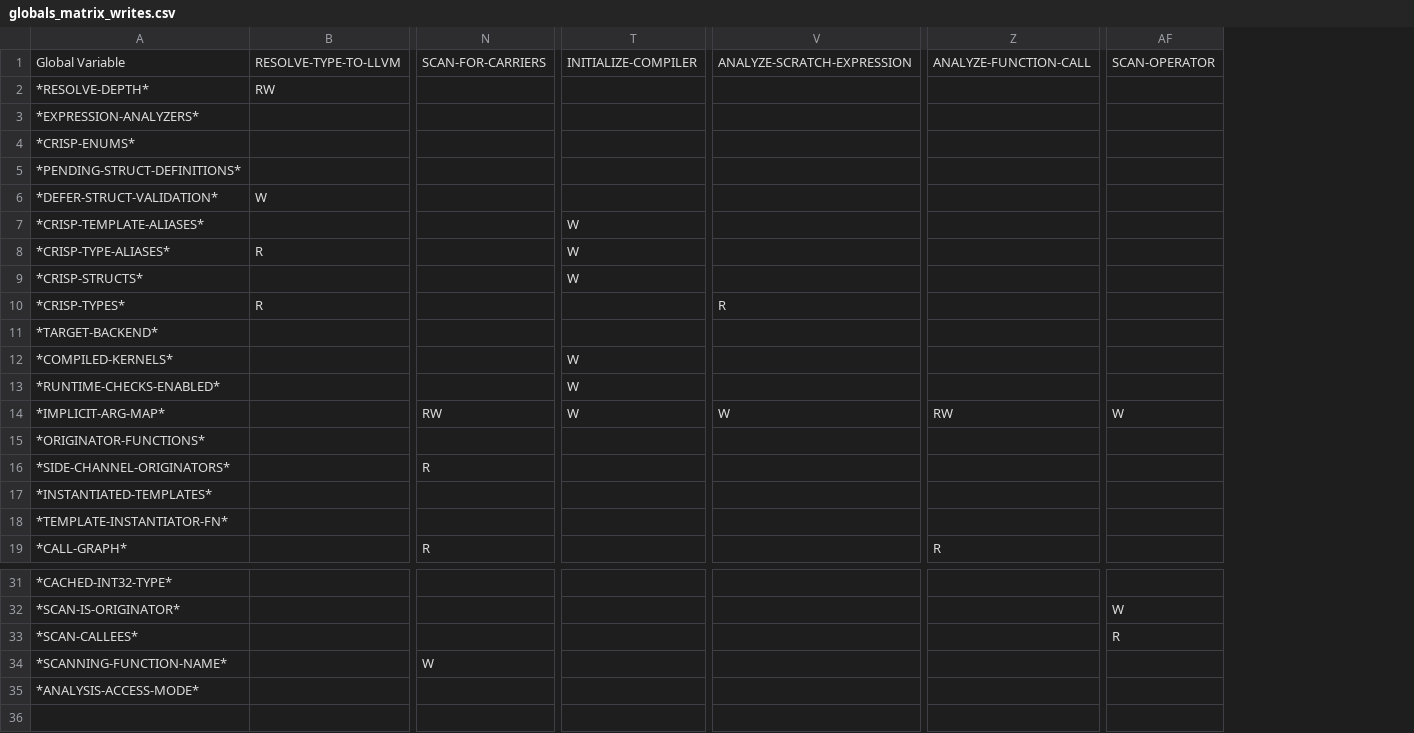
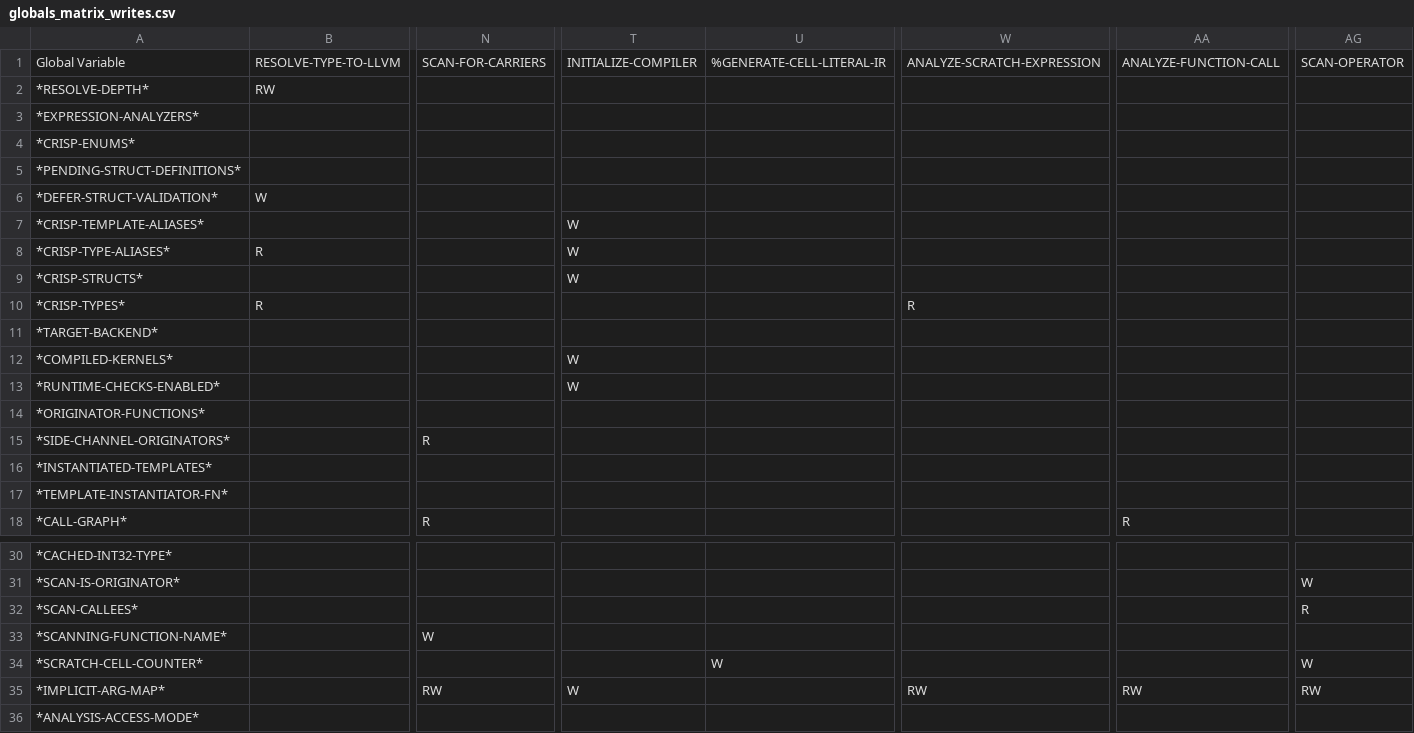
Before and after one commit to cperkinscperkins/crisp, a CSV file: docs/globals_matrix_writes.csv, drawn as a sheet; only a part is shown, gaps mark what is left out; removed rows and columns are numbered as before the commit, all else as after; rows hold the shown columns only; the diff names each change by its address in the sheet, - before the commit and + after, or states it on an @@ line.

```diff
--- a/docs/globals_matrix_writes.csv
+++ b/docs/globals_matrix_writes.csv
+column U, row 1: %GENERATE-CELL-LITERAL-IR
-row 14: *IMPLICIT-ARG-MAP* |  | RW | W | W | RW | W
+row 34: *SCRATCH-CELL-COUNTER* |  |  |  | W |  |  | W
+row 35: *IMPLICIT-ARG-MAP* |  | RW | W |  | RW | RW | RW
```
Also changed, not shown: docs/globals_matrix.csv, 10 other files.
